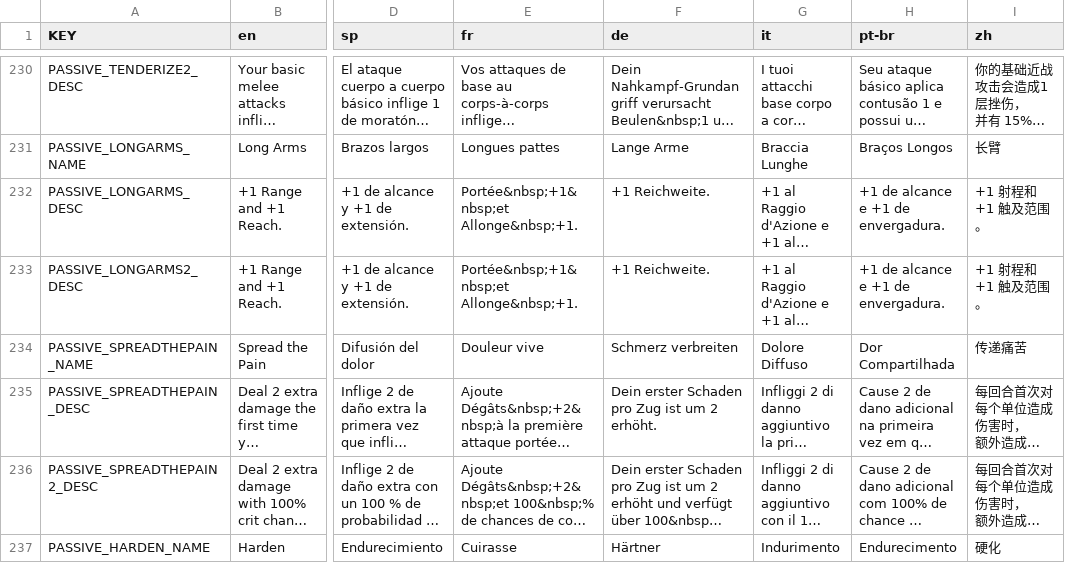
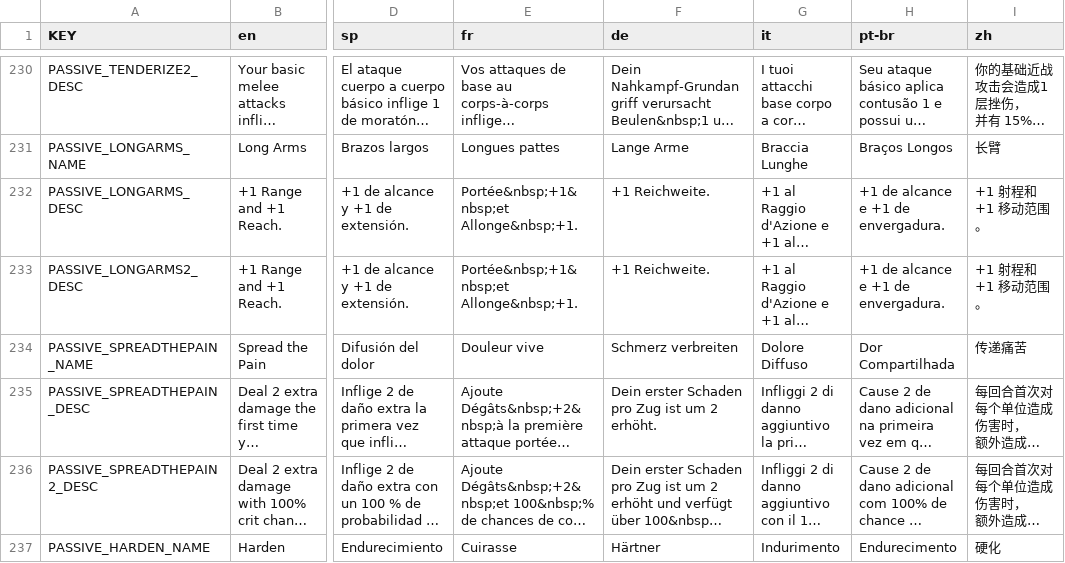
Before and after one commit to rainzz-512/Mewgenics-Chinese-Translation, a CSV file: Mewgenics_CN_patch/data/text/passives.csv, drawn as a sheet; only a part is shown, gaps mark what is left out; long unchanged cells end in …; the diff names each change by its address in the sheet, - before the commit and + after, or states it on an @@ line.

```diff
--- a/Mewgenics_CN_patch/data/text/passives.csv
+++ b/Mewgenics_CN_patch/data/text/passives.csv
-I232:I233 (zh): +1 射程和 +1 触及范围。
+I232:I233 (zh): +1 射程和 +1 移动范围。
```
Also changed, not shown: Mewgenics_CN_patch/data/text/items.csv, Mewgenics_CN_patch/data/text/mutations.csv, 1 other file.
